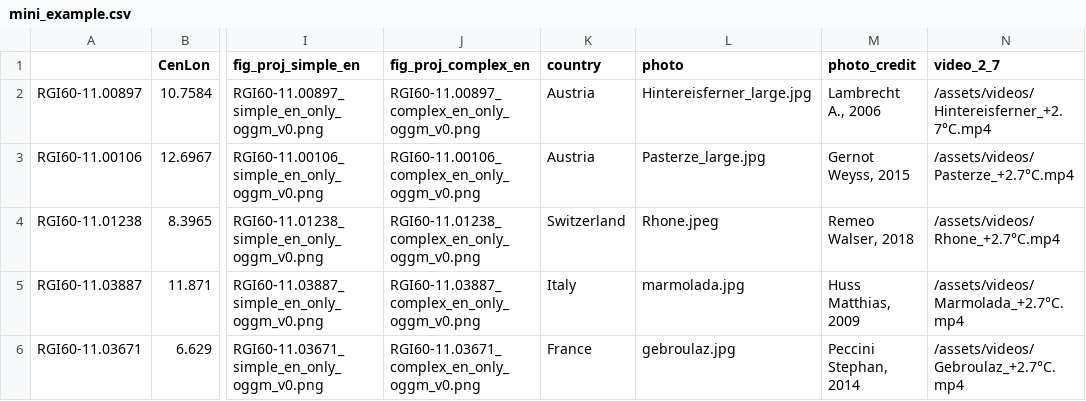
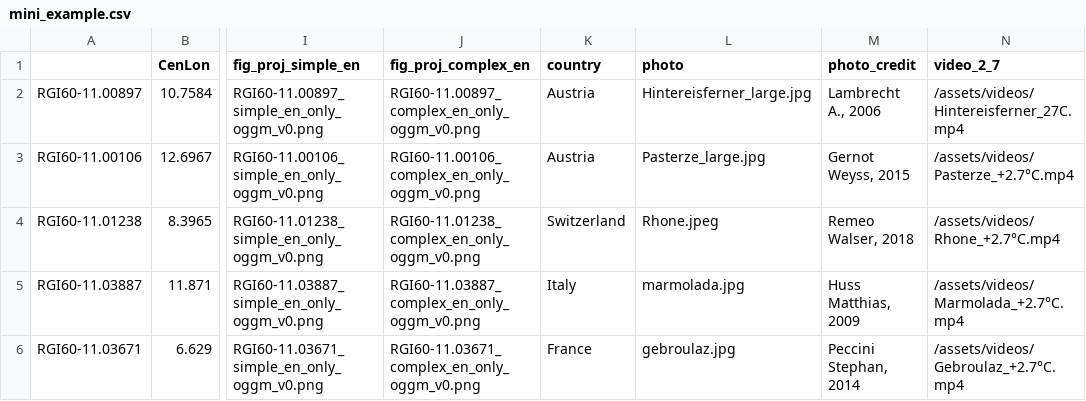
Before and after one commit to pat-schmitt/goodbye_glaciers, a CSV file: notebooks/mini_example.csv, drawn as a sheet; only a part is shown, gaps mark what is left out; the diff names each change by its address in the sheet, - before the commit and + after, or states it on an @@ line.

Commit message:
next try video

```diff
--- a/notebooks/mini_example.csv
+++ b/notebooks/mini_example.csv
-N2 (video_2_7): /assets/videos/Hintereisferner_+2.7°C.mp4
+N2 (video_2_7): /assets/videos/Hintereisferner_27C.mp4
```
Also changed, not shown: 3 other files.
